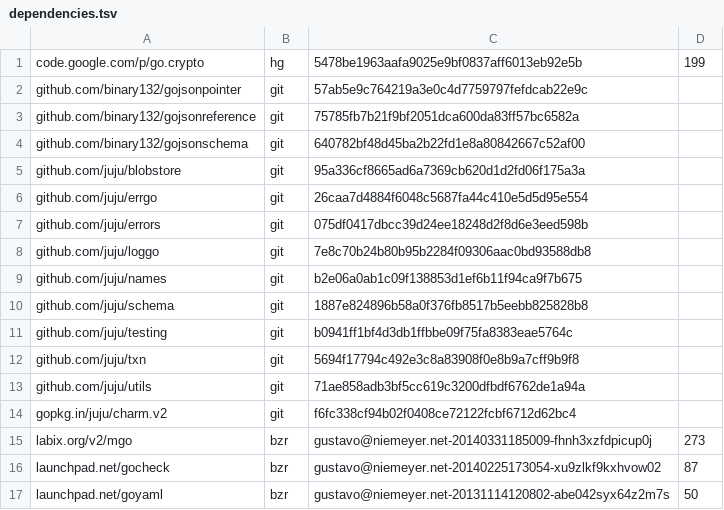
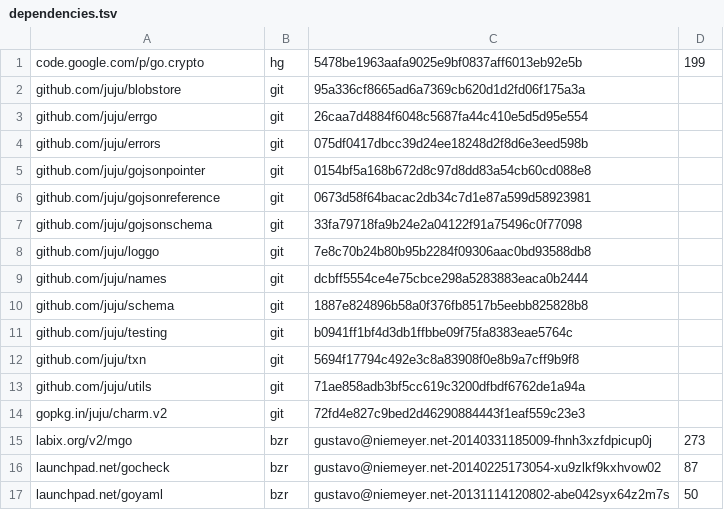
Before and after one commit to natefinch/npf, a TSV file: dependencies.tsv, drawn as a sheet.

Commit message:
Update dependencies file.

```diff
--- a/dependencies.tsv
+++ b/dependencies.tsv
@@ -1,5 +1,2 @@
 code.google.com/p/go.crypto	hg	5478be1963aafa9025e9bf0837aff6013eb92e5b	199
-github.com/binary132/gojsonpointer	git	57ab5e9c764219a3e0c4d7759797fefdcab22e9c	
-github.com/binary132/gojsonreference	git	75785fb7b21f9bf2051dca600da83ff57bc6582a	
-github.com/binary132/gojsonschema	git	640782bf48d45ba2b22fd1e8a80842667c52af00	
 github.com/juju/blobstore	git	95a336cf8665ad6a7369cb620d1d2fd06f175a3a	
@@ -7,4 +4,7 @@ github.com/juju/errgo	git	26caa7d4884f6048c5687fa44c410e5d5d95e554
 github.com/juju/errors	git	075df0417dbcc39d24ee18248d2f8d6e3eed598b	
+github.com/juju/gojsonpointer	git	0154bf5a168b672d8c97d8dd83a54cb60cd088e8	
+github.com/juju/gojsonreference	git	0673d58f64bacac2db34c7d1e87a599d58923981	
+github.com/juju/gojsonschema	git	33fa79718fa9b24e2a04122f91a75496c0f77098	
 github.com/juju/loggo	git	7e8c70b24b80b95b2284f09306aac0bd93588db8	
-github.com/juju/names	git	b2e06a0ab1c09f138853d1ef6b11f94ca9f7b675	
+github.com/juju/names	git	dcbff5554ce4e75cbce298a5283883eaca0b2444	
 github.com/juju/schema	git	1887e824896b58a0f376fb8517b5eebb825828b8	
@@ -13,3 +13,3 @@ github.com/juju/txn	git	5694f17794c492e3c8a83908f0e8b9a7cff9b9f8
 github.com/juju/utils	git	71ae858adb3bf5cc619c3200dfbdf6762de1a94a	
-gopkg.in/juju/charm.v2	git	f6fc338cf94b02f0408ce72122fcbf6712d62bc4	
+gopkg.in/juju/charm.v2	git	72fd4e827c9bed2d46290884443f1eaf559c23e3	
 labix.org/v2/mgo	bzr	gustavo@niemeyer.net-20140331185009-fhnh3xzfdpicup0j	273
```
